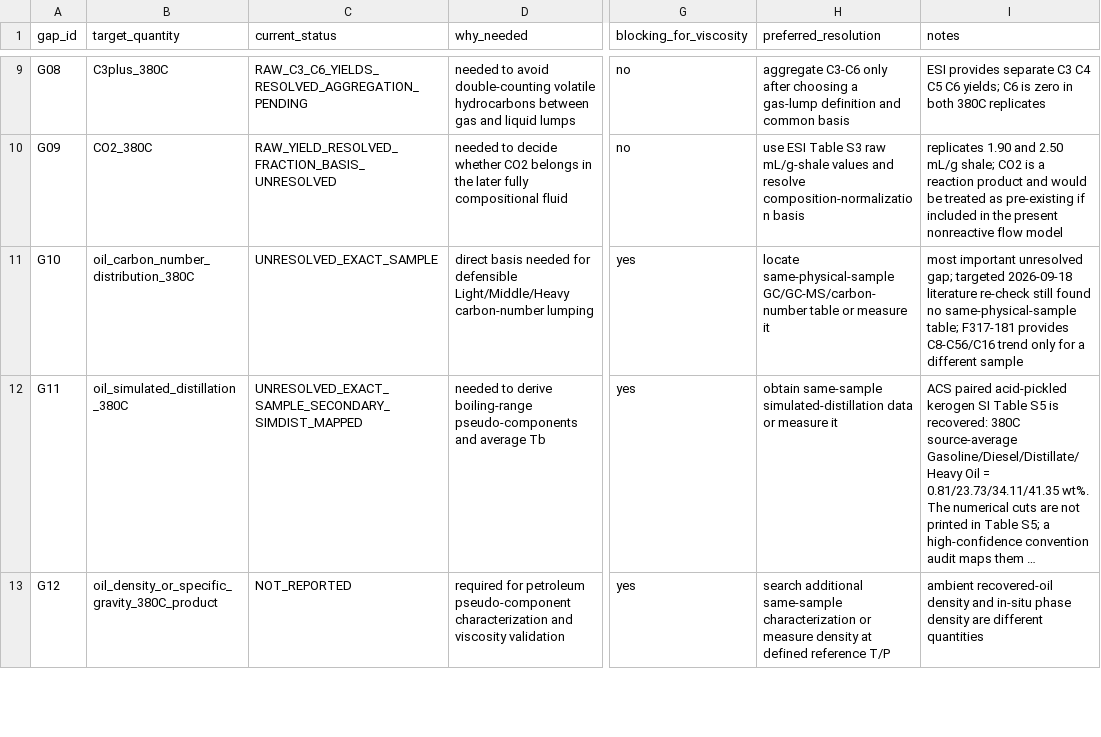
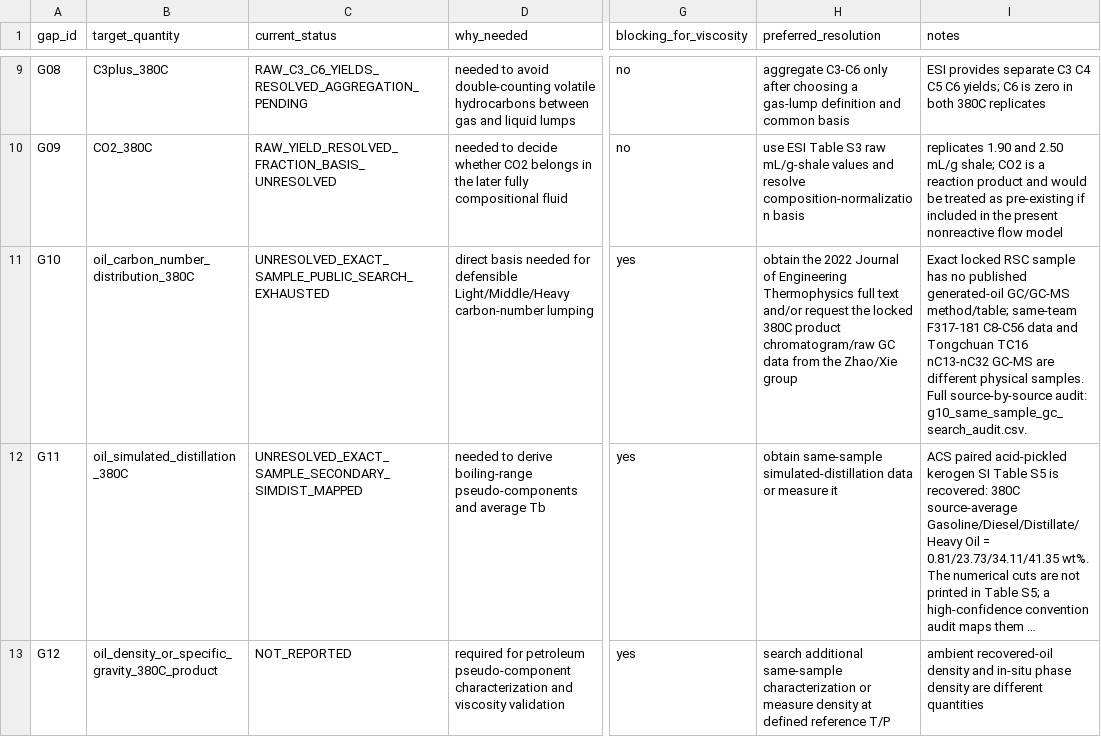
Before and after one commit to lihuihnu/nonenone, a CSV file: case/scw_kerogen_lumped_flow_study/fluid_characterization/raw/data_gaps.csv, drawn as a sheet; only a part is shown, gaps mark what is left out; long unchanged cells end in …; the diff names each change by its address in the sheet, - before the commit and + after, or states it on an @@ line.

Commit message:
data(m1): narrow G10 unresolved path

```diff
--- a/case/scw_kerogen_lumped_flow_study/fluid_characterization/raw/data_gaps.csv
+++ b/case/scw_kerogen_lumped_flow_study/fluid_characterization/raw/data_gaps.csv
-C11 (current_status): UNRESOLVED_EXACT_SAMPLE
+C11 (current_status): UNRESOLVED_EXACT_SAMPLE_PUBLIC_SEARCH_EXHAUSTED
-H11 (preferred_resolution): locate same-physical-sample GC/GC-MS/carbon-number table or measure it
+H11 (preferred_resolution): obtain the 2022 Journal of Engineering Thermophysics full text and/or request the locked 380C product chromatogram/raw GC data from the Zhao/Xie group
-I11 (notes): most important unresolved gap; targeted 2026-09-18 literature re-check still found no same-physical-sample table; F317-181 provides C8-C56/C16 trend only for a different sample
+I11 (notes): Exact locked RSC sample has no published generated-oil GC/GC-MS method/table; same-team F317-181 C8-C56 data and Tongchuan TC16 nC13-nC32 GC-MS are different physical samples. Full source-by-source audit: g10_same_sample_gc_search_audit.csv.
```
